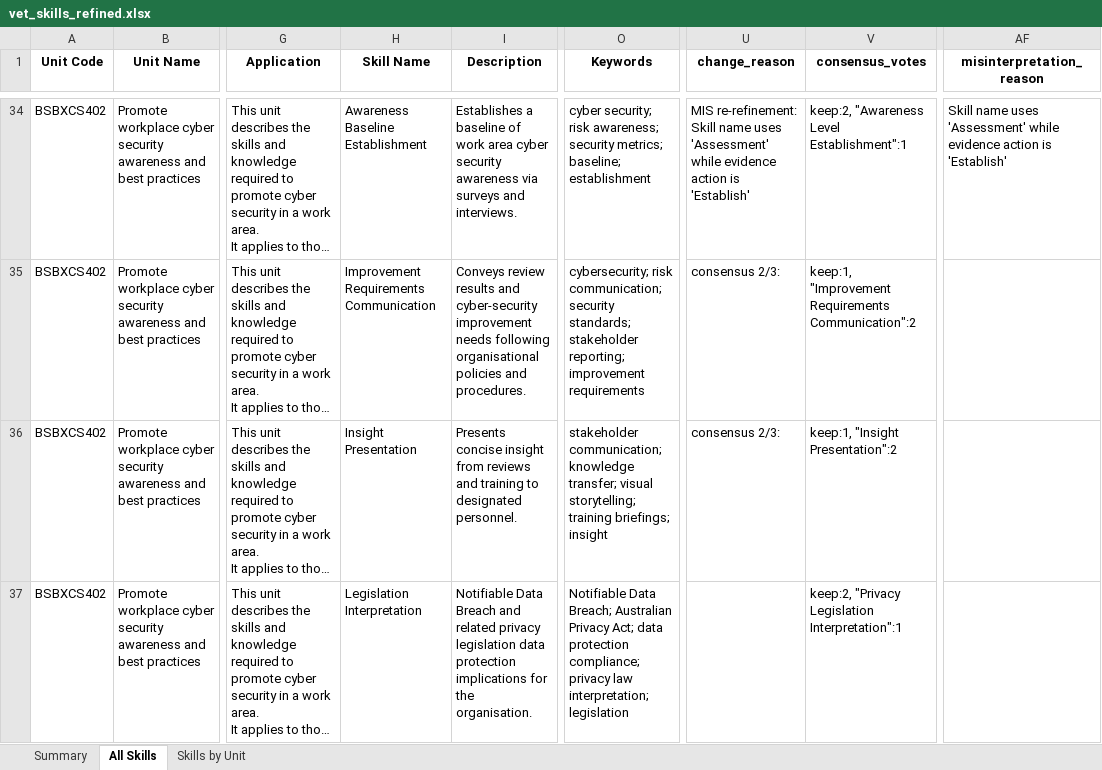
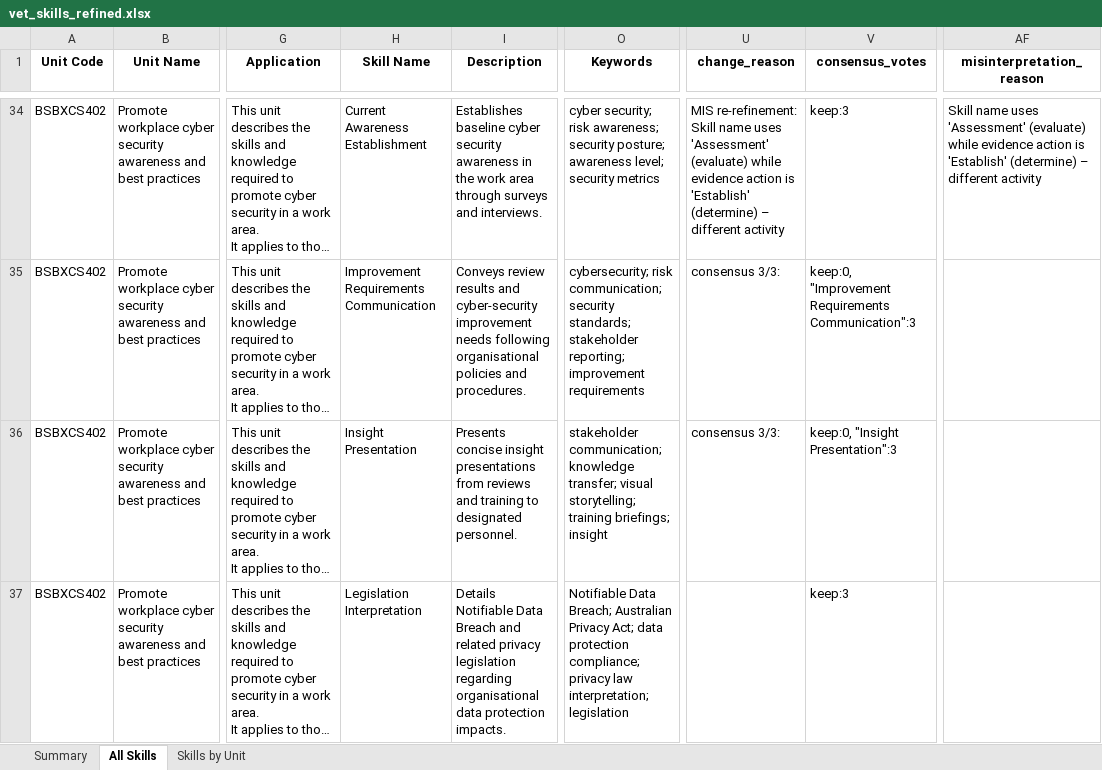
Before and after one commit to emohebi/TEMP, an Excel workbook: vet_skills_refined.xlsx, sheet All Skills, drawn as a sheet; only a part is shown, gaps mark what is left out; long unchanged cells end in …; values as stored, in another font and other column widths than the file's, no borders; the diff covers the shown part only; the diff names each change by its address in the sheet, - before the commit and + after, or states it on an @@ line.

```diff
--- a/vet_skills_refined.xlsx (sheet All Skills)
+++ b/vet_skills_refined.xlsx (sheet All Skills)
-H34 (Skill Name): Awareness Baseline Establishment
+H34 (Skill Name): Current Awareness Establishment
-I34 (Description): Establishes a baseline of work area cyber security awareness via surveys and…
+I34 (Description): Establishes baseline cyber security awareness in the work area through surveys and…
-O34 (Keywords): …awareness; security metrics; baseline; establishment
+O34 (Keywords): …awareness; security posture; awareness level; security metrics
-U34 (change_reason): …uses 'Assessment' while evidence action is 'Establish'
+U34 (change_reason): …uses 'Assessment' (evaluate) while evidence action is 'Establish' (determine) – different activity
-V34 (consensus_votes): keep:2, "Awareness Level Establishment":1
+V34 (consensus_votes): keep:3
-AF34 (misinterpretation_reason): …uses 'Assessment' while evidence action is 'Establish'
+AF34 (misinterpretation_reason): …uses 'Assessment' (evaluate) while evidence action is 'Establish' (determine) – different activity
-U35:U36 (change_reason): consensus 2/3:
+U35:U36 (change_reason): consensus 3/3:
-V35 (consensus_votes): keep:1, "Improvement Requirements Communication":2
+V35 (consensus_votes): keep:0, "Improvement Requirements Communication":3
-I36 (Description): …concise insight from reviews…
+I36 (Description): …concise insight presentations from reviews…
-V36 (consensus_votes): keep:1, "Insight Presentation":2
+V36 (consensus_votes): keep:0, "Insight Presentation":3
-I37 (Description): Notifiable Data Breach and related privacy legislation data protection implications for the organisation.
+I37 (Description): Details Notifiable Data Breach and related privacy legislation regarding organisational data protection impacts.
-V37 (consensus_votes): keep:2, "Privacy Legislation Interpretation":1
+V37 (consensus_votes): keep:3
```
Also changed, not shown: 966 edited cells elsewhere in this sheet, 1 other file.
